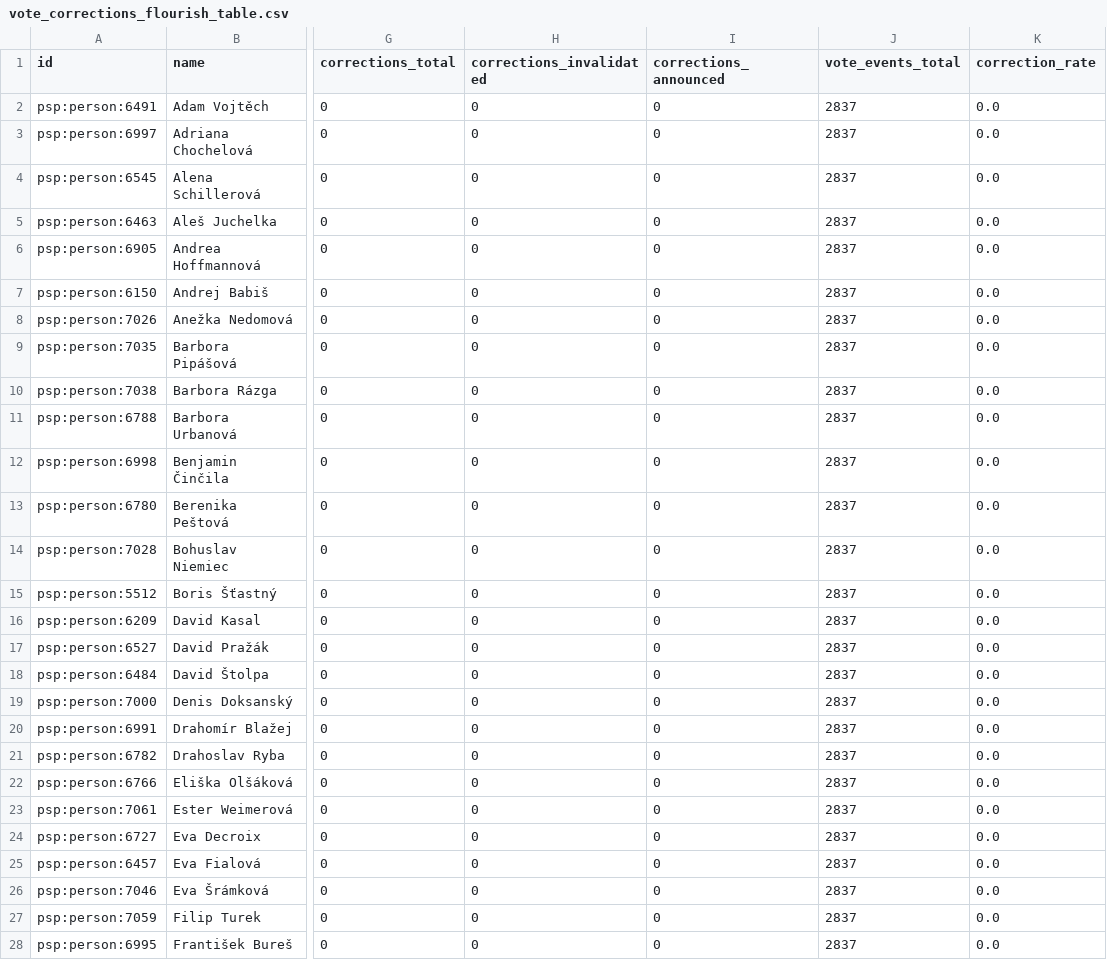
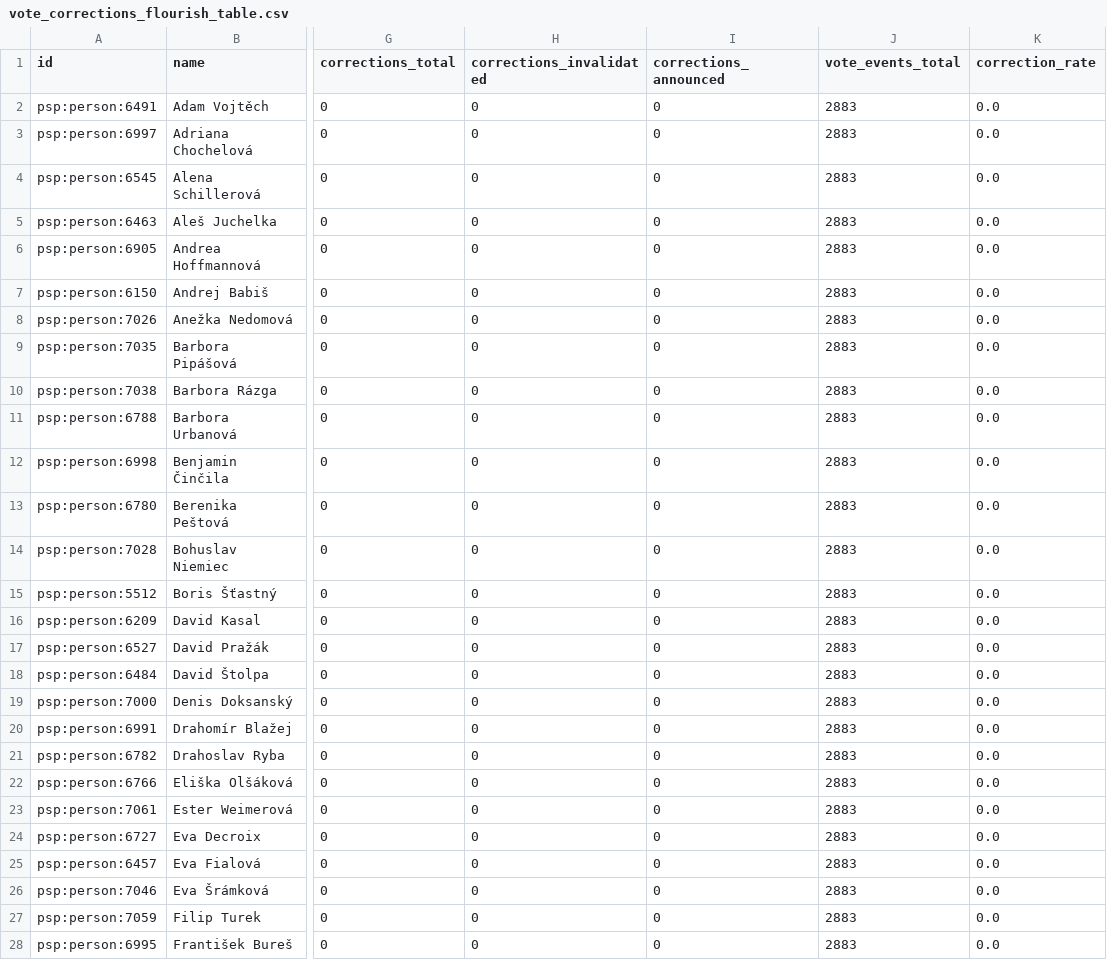
Before and after one commit to michalskop/cz-psp-data-2025-202x, a CSV file: analyses/vote-corrections/outputs/vote_corrections_flourish_table.csv, drawn as a sheet; only a part is shown, gaps mark what is left out; the diff covers the shown part only; the diff names each change by its address in the sheet, - before the commit and + after, or states it on an @@ line.

```diff
--- a/analyses/vote-corrections/outputs/vote_corrections_flourish_table.csv
+++ b/analyses/vote-corrections/outputs/vote_corrections_flourish_table.csv
-J2:J28 (vote_events_total): 2837
+J2:J28 (vote_events_total): 2883
```
Also changed, not shown: 173 edited cells elsewhere in this file, analyses/attendance/outputs/attendance_flourish_table.csv, analyses/govity/outputs/govity_flourish_table.csv, 15 other files.
